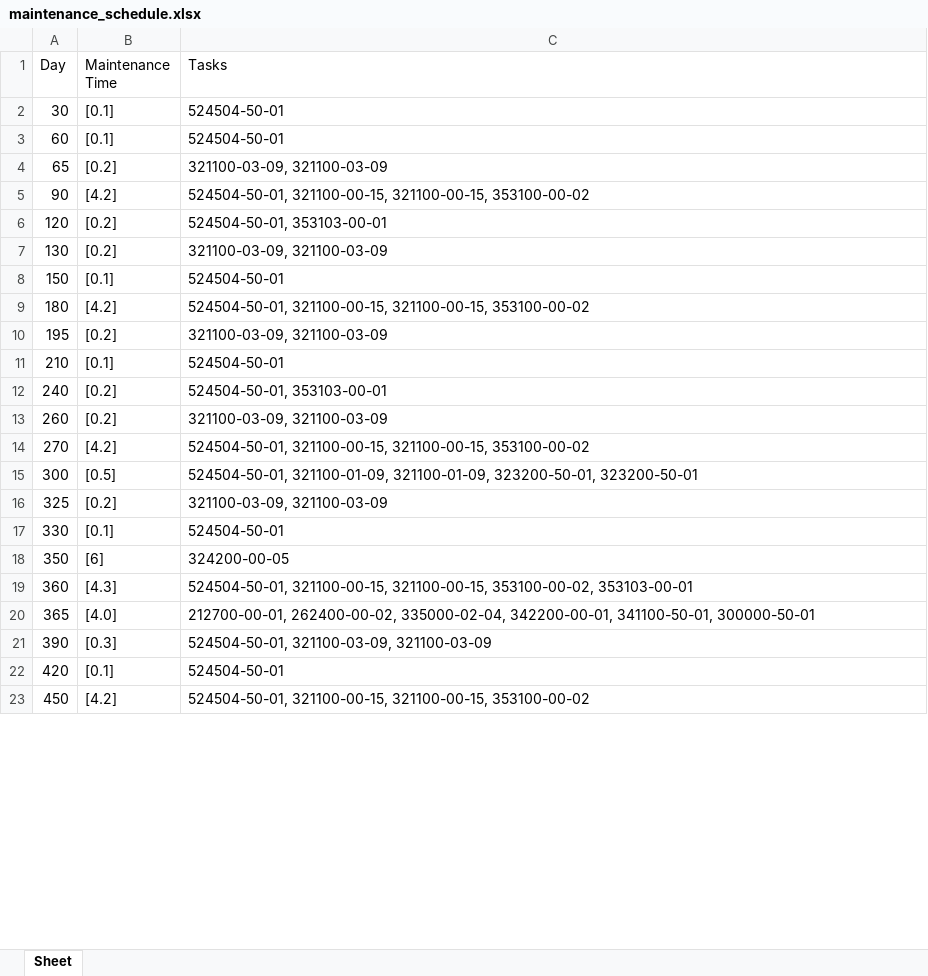
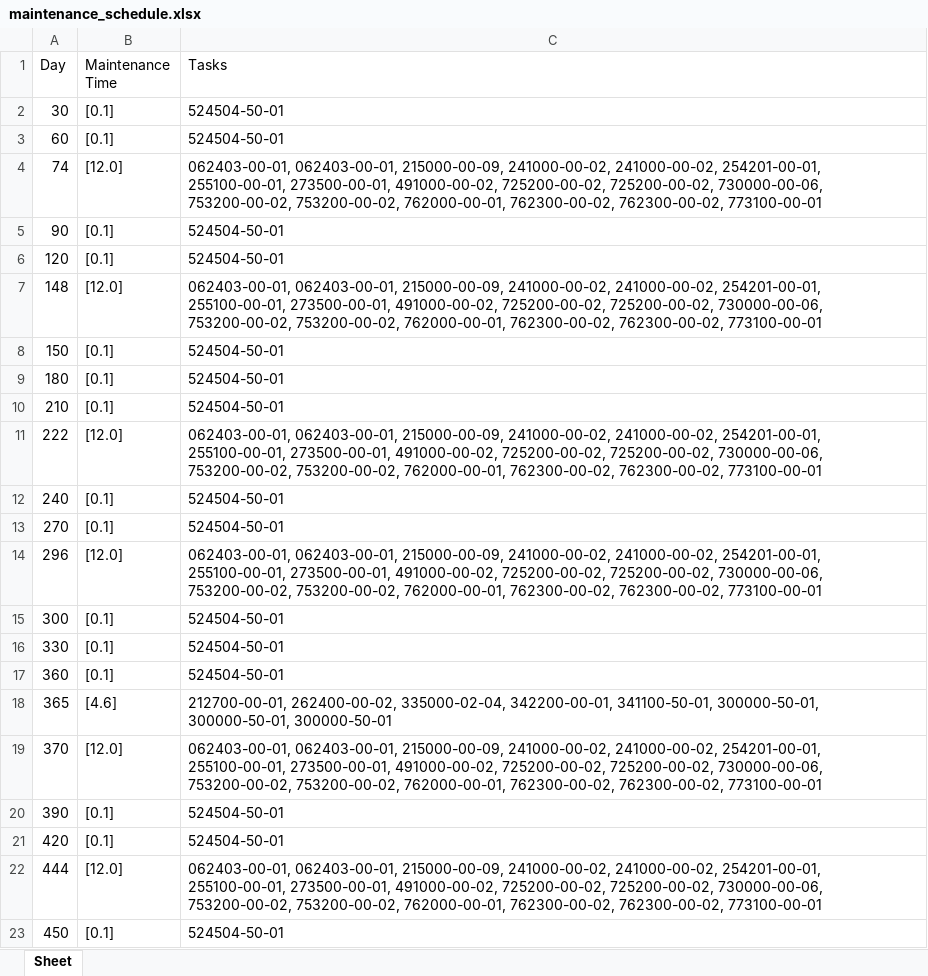
Before and after one commit to Jowjokiyolo/MaintenanceECOFly, an Excel workbook: maintenance_schedule.xlsx, sheet Sheet, drawn as a sheet; only a part is shown; values as stored, in another font and other column widths than the file's, no borders; removed rows and columns are numbered as before the commit, all else as after; the diff covers the shown part only; the diff names each change by its address in the sheet, - before the commit and + after, or states it on an @@ line.

```diff
--- a/maintenance_schedule.xlsx (sheet Sheet)
+++ b/maintenance_schedule.xlsx (sheet Sheet)
-row 4: 65 | [0.2] | 321100-03-09, 321100-03-09
+row 4: 74 | [12.0] | 062403-00-01, 062403-00-01, 215000-00-09, 241000-00-02, 241000-00-02, 254201-00-01, 255100-00-01, 273500-00-01, 491000-00-02, 725200-00-02, 725200-00-02, 730000-00-06, 753200-00-02, 753200-00-02, 762000-00-01, 762300-00-02, 762300-00-02, 773100-00-01
-B5 (Maintenance Time): [4.2]
+B5 (Maintenance Time): [0.1]
-C5 (Tasks): 524504-50-01, 321100-00-15, 321100-00-15, 353100-00-02
+C5 (Tasks): 524504-50-01
-B6 (Maintenance Time): [0.2]
+B6 (Maintenance Time): [0.1]
-C6 (Tasks): 524504-50-01, 353103-00-01
+C6 (Tasks): 524504-50-01
-row 7: 130 | [0.2] | 321100-03-09, 321100-03-09
+row 7: 148 | [12.0] | 062403-00-01, 062403-00-01, 215000-00-09, 241000-00-02, 241000-00-02, 254201-00-01, 255100-00-01, 273500-00-01, 491000-00-02, 725200-00-02, 725200-00-02, 730000-00-06, 753200-00-02, 753200-00-02, 762000-00-01, 762300-00-02, 762300-00-02, 773100-00-01
-B9 (Maintenance Time): [4.2]
+B9 (Maintenance Time): [0.1]
-C9 (Tasks): 524504-50-01, 321100-00-15, 321100-00-15, 353100-00-02
+C9 (Tasks): 524504-50-01
-row 10: 195 | [0.2] | 321100-03-09, 321100-03-09
+row 11: 222 | [12.0] | 062403-00-01, 062403-00-01, 215000-00-09, 241000-00-02, 241000-00-02, 254201-00-01, 255100-00-01, 273500-00-01, 491000-00-02, 725200-00-02, 725200-00-02, 730000-00-06, 753200-00-02, 753200-00-02, 762000-00-01, 762300-00-02, 762300-00-02, 773100-00-01
-B12 (Maintenance Time): [0.2]
+B12 (Maintenance Time): [0.1]
-C12 (Tasks): 524504-50-01, 353103-00-01
+C12 (Tasks): 524504-50-01
-row 13: 260 | [0.2] | 321100-03-09, 321100-03-09
-B13 (Maintenance Time): [4.2]
+B13 (Maintenance Time): [0.1]
-C13 (Tasks): 524504-50-01, 321100-00-15, 321100-00-15, 353100-00-02
+C13 (Tasks): 524504-50-01
+row 14: 296 | [12.0] | 062403-00-01, 062403-00-01, 215000-00-09, 241000-00-02, 241000-00-02, 254201-00-01, 255100-00-01, 273500-00-01, 491000-00-02, 725200-00-02, 725200-00-02, 730000-00-06, 753200-00-02, 753200-00-02, 762000-00-01, 762300-00-02, 762300-00-02, 773100-00-01
-B15 (Maintenance Time): [0.5]
+B15 (Maintenance Time): [0.1]
-C15 (Tasks): 524504-50-01, 321100-01-09, 321100-01-09, 323200-50-01, 323200-50-01
+C15 (Tasks): 524504-50-01
-row 16: 325 | [0.2] | 321100-03-09, 321100-03-09
-row 18: 350 | [6] | 324200-00-05
-B17 (Maintenance Time): [4.3]
+B17 (Maintenance Time): [0.1]
-C17 (Tasks): 524504-50-01, 321100-00-15, 321100-00-15, 353100-00-02, 353103-00-01
+C17 (Tasks): 524504-50-01
-B18 (Maintenance Time): [4.0]
+B18 (Maintenance Time): [4.6]
-C18 (Tasks): …342200-00-01, 341100-50-01, 300000-50-01
+C18 (Tasks): …342200-00-01, 341100-50-01, 300000-50-01, 300000-50-01, 300000-50-01
+row 19: 370 | [12.0] | 062403-00-01, 062403-00-01, 215000-00-09, 241000-00-02, 241000-00-02, 254201-00-01, 255100-00-01, 273500-00-01, 491000-00-02, 725200-00-02, 725200-00-02, 730000-00-06, 753200-00-02, 753200-00-02, 762000-00-01, 762300-00-02, 762300-00-02, 773100-00-01
-B20 (Maintenance Time): [0.3]
+B20 (Maintenance Time): [0.1]
-C20 (Tasks): 524504-50-01, 321100-03-09, 321100-03-09
+C20 (Tasks): 524504-50-01
+row 22: 444 | [12.0] | 062403-00-01, 062403-00-01, 215000-00-09, 241000-00-02, 241000-00-02, 254201-00-01, 255100-00-01, 273500-00-01, 491000-00-02, 725200-00-02, 725200-00-02, 730000-00-06, 753200-00-02, 753200-00-02, 762000-00-01, 762300-00-02, 762300-00-02, 773100-00-01
-B23 (Maintenance Time): [4.2]
+B23 (Maintenance Time): [0.1]
-C23 (Tasks): 524504-50-01, 321100-00-15, 321100-00-15, 353100-00-02
+C23 (Tasks): 524504-50-01
```
Also changed, not shown: 18 added rows, 22 removed rows and 62 edited cells elsewhere in this sheet, sorted_maintenance_tasks.xlsx, 2 other files.
